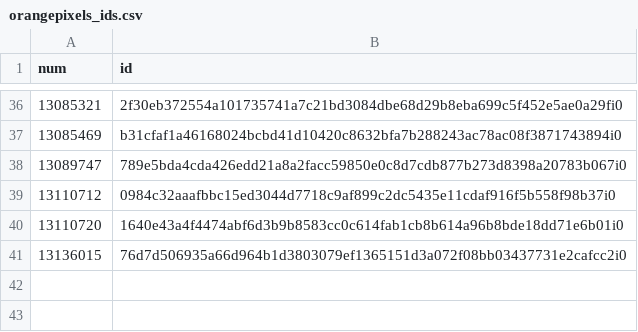
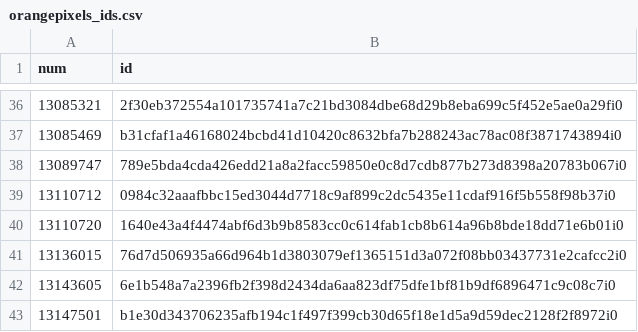
Before and after one commit to ordbase/generative-orc-721, a CSV file: market/orangepixels_ids.csv, drawn as a sheet; only a part is shown, gaps mark what is left out; the diff names each change by its address in the sheet, - before the commit and + after, or states it on an @@ line.

```diff
--- a/market/orangepixels_ids.csv
+++ b/market/orangepixels_ids.csv
+row 42: 13143605 | 6e1b548a7a2396fb2f398d2434da6aa823df75dfe1bf81b9df6896471c9c08c7i0
+row 43: 13147501 | b1e30d343706235afb194c1f497f399cb30d65f18e1d5a9d59dec2128f2f8972i0
```
Also changed, not shown: orangepixels/mint.csv, 1 other file.
